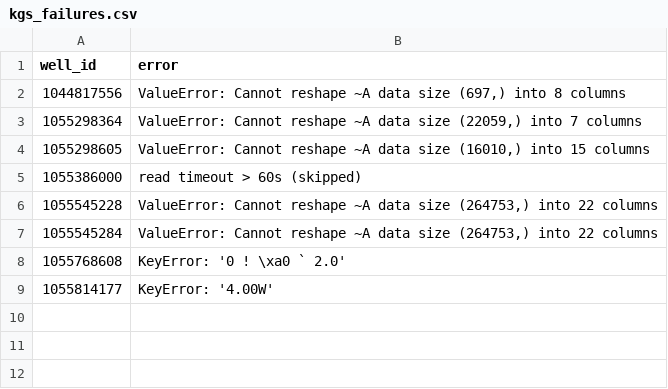
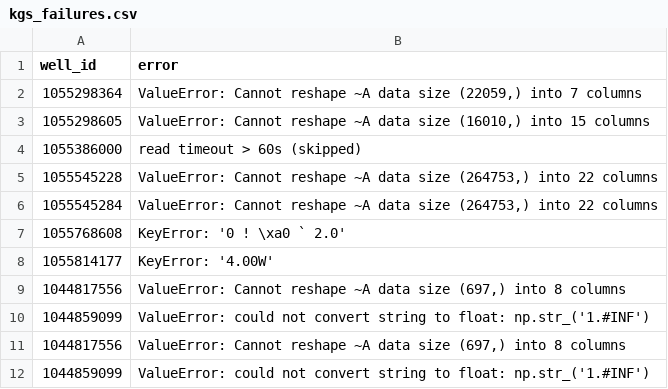
Before and after one commit to Ammar12Falah/LithoGPT-2, a CSV file: reports/kgs_failures.csv, drawn as a sheet.

Commit message:
G1: full 2014 QC'd, 3466 KGS passing (5445 wells), +2014

```diff
--- a/reports/kgs_failures.csv
+++ b/reports/kgs_failures.csv
@@ -1,3 +1,2 @@
 well_id,error
-1044817556,"ValueError: Cannot reshape ~A data size (697,) into 8 columns"
 1055298364,"ValueError: Cannot reshape ~A data size (22059,) into 7 columns"
@@ -9 +8,5 @@ well_id,error
 1055814177,KeyError: '4.00W'
+1044817556,"ValueError: Cannot reshape ~A data size (697,) into 8 columns"
+1044859099,ValueError: could not convert string to float: np.str_('1.#INF')
+1044817556,"ValueError: Cannot reshape ~A data size (697,) into 8 columns"
+1044859099,ValueError: could not convert string to float: np.str_('1.#INF')
```
Also changed, not shown: 8 other files.
